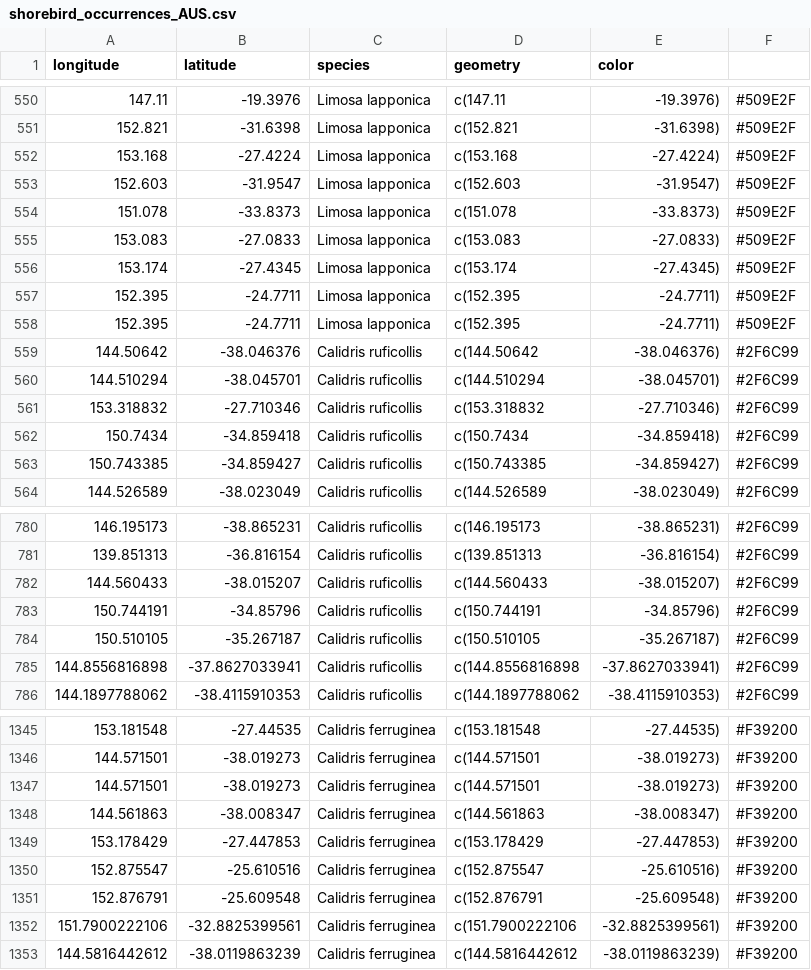
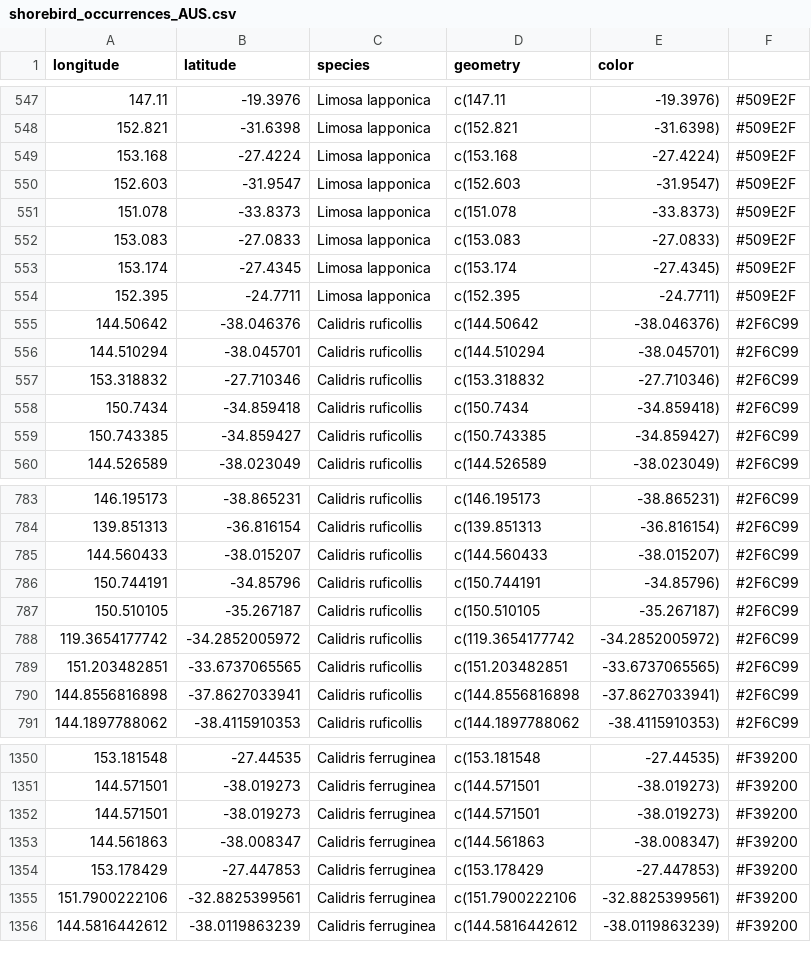
Before and after one commit to EcoCommonsAustralia/notebook-blog, a CSV file: notebooks/data_prep/data/shorebird_occurrences_AUS.csv, drawn as a sheet; only a part is shown, gaps mark what is left out; removed rows and columns are numbered as before the commit, all else as after; the diff covers the shown part only; the diff names each change by its address in the sheet, - before the commit and + after, or states it on an @@ line.

```diff
--- a/notebooks/data_prep/data/shorebird_occurrences_AUS.csv
+++ b/notebooks/data_prep/data/shorebird_occurrences_AUS.csv
-row 557: 152.395 | -24.7711 | Limosa lapponica | c(152.395 | -24.7711) | #509E2F
+row 788: 119.3654177742 | -34.2852005972 | Calidris ruficollis | c(119.3654177742 | -34.2852005972) | #2F6C99
+row 789: 151.203482851 | -33.6737065565 | Calidris ruficollis | c(151.203482851 | -33.6737065565) | #2F6C99
-row 1350: 152.875547 | -25.610516 | Calidris ferruginea | c(152.875547 | -25.610516) | #F39200
-row 1351: 152.876791 | -25.609548 | Calidris ferruginea | c(152.876791 | -25.609548) | #F39200
```
Also changed, not shown: 10 added rows and 6 removed rows elsewhere in this file, 29 other files.
